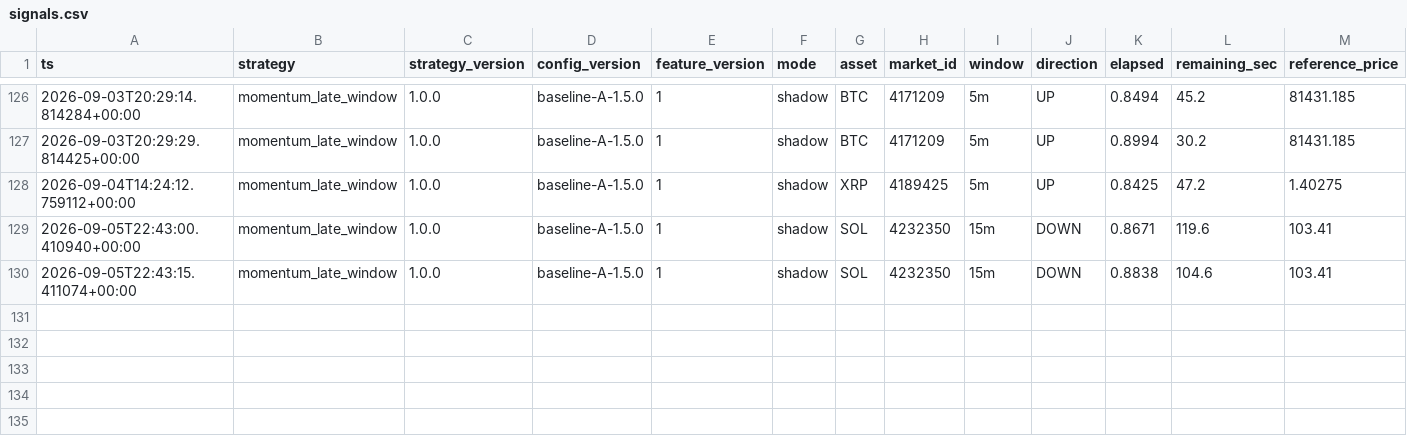
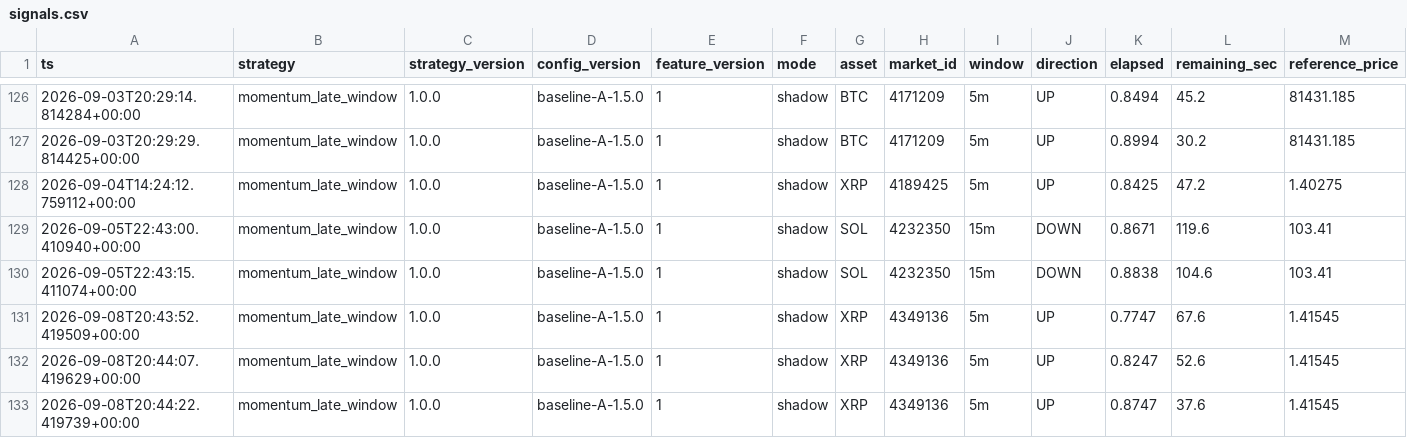
Before and after one commit to n85t594ht5-creator/polylab, a CSV file: data/signals.csv, drawn as a sheet; only a part is shown, gaps mark what is left out; rows hold the shown columns only; the diff names each change by its address in the sheet, - before the commit and + after, or states it on an @@ line.

```diff
--- a/data/signals.csv
+++ b/data/signals.csv
+row 131: 2026-09-08T20:43:52.419509+00:00 | momentum_late_window | 1.0.0 | baseline-A-1.5.0 | 1 | shadow | XRP | 4349136 | 5m | UP | 0.7747 | 67.6 | 1.41545
+row 132: 2026-09-08T20:44:07.419629+00:00 | momentum_late_window | 1.0.0 | baseline-A-1.5.0 | 1 | shadow | XRP | 4349136 | 5m | UP | 0.8247 | 52.6 | 1.41545
+row 133: 2026-09-08T20:44:22.419739+00:00 | momentum_late_window | 1.0.0 | baseline-A-1.5.0 | 1 | shadow | XRP | 4349136 | 5m | UP | 0.8747 | 37.6 | 1.41545
```
Also changed, not shown: data/moves/2026-09-08.csv, 15 other files.
